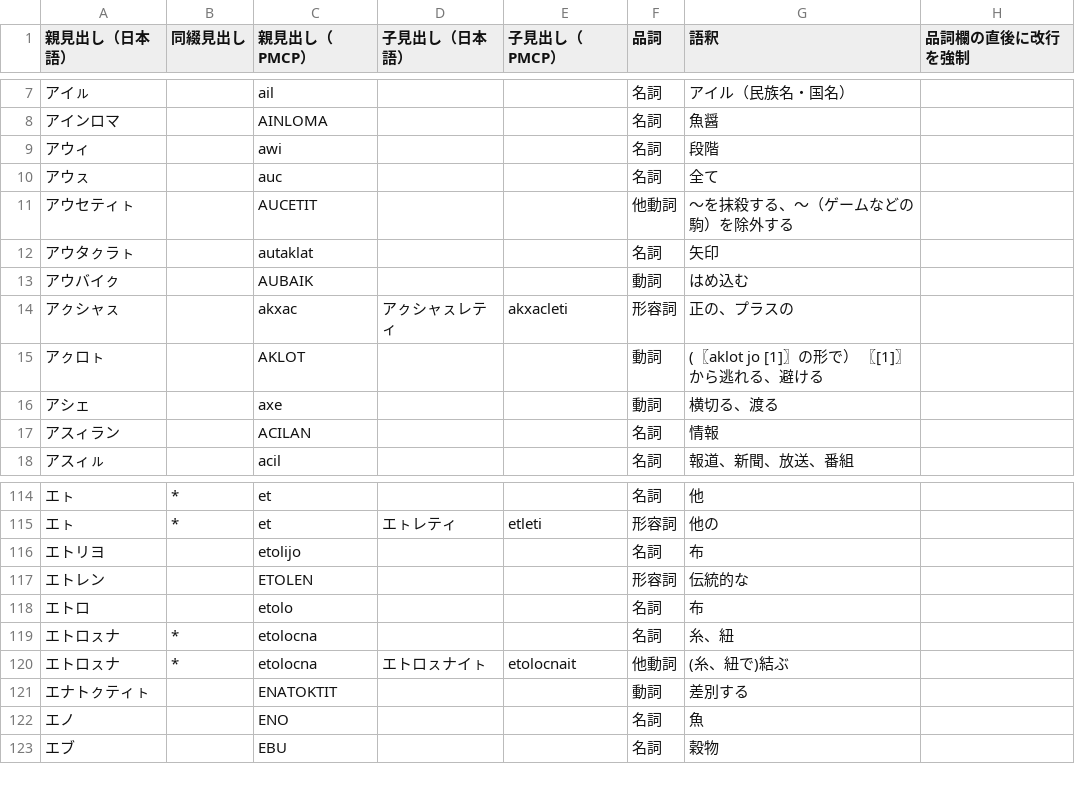
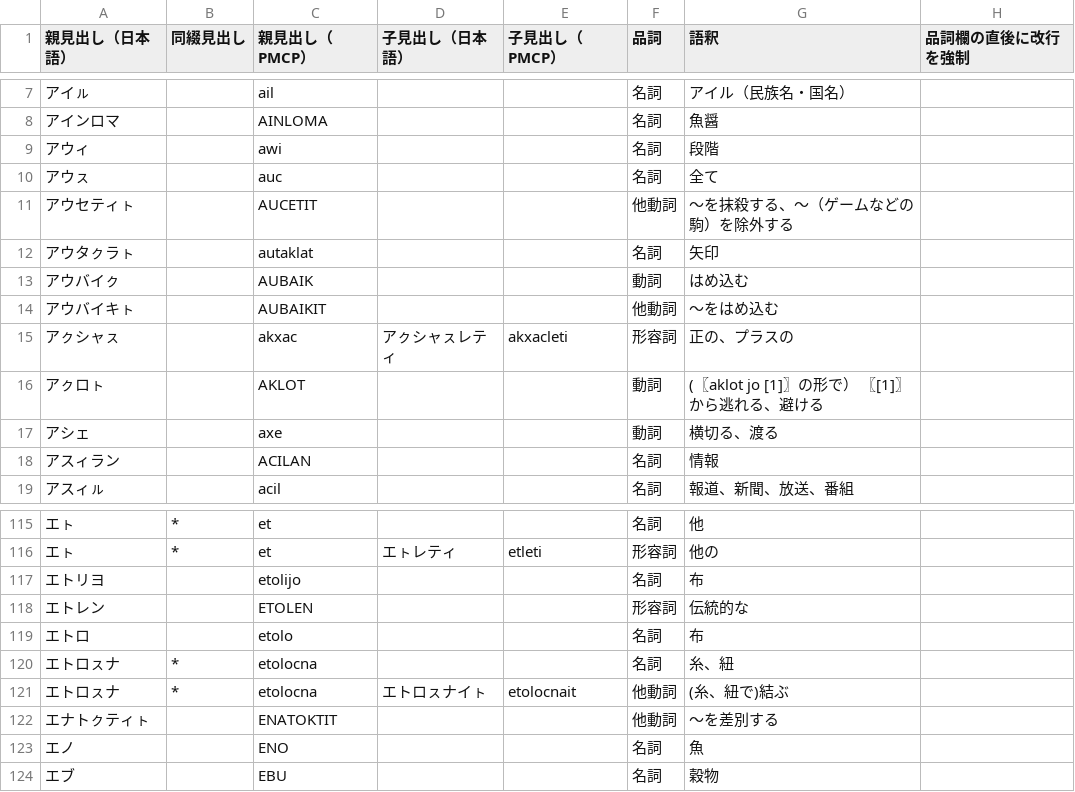
Before and after one commit to sozysozbot/pmcp_50on, a TSV file: dictionary/EDIT_ME_ア.tsv, drawn as a sheet; only a part is shown, gaps mark what is left out.

```diff
--- a/dictionary/EDIT_ME_ア.tsv
+++ b/dictionary/EDIT_ME_ア.tsv
@@ -13,2 +13,3 @@
 アウバイㇰ		AUBAIK			動詞	はめ込む	
+アウバイキㇳ		AUBAIKIT			他動詞	～をはめ込む	
 アㇰシャㇲ		akxac	アㇰシャㇲレティ	akxacleti	形容詞	正の、プラスの	
@@ -120,3 +121,3 @@
 エトロㇲナ	*	etolocna	エトロㇲナイㇳ	etolocnait	他動詞	(糸、紐で)結ぶ	
-エナトㇰティㇳ		ENATOKTIT			動詞	差別する	
+エナトㇰティㇳ		ENATOKTIT			他動詞	～を差別する	
 エノ		ENO			名詞	魚	
```
Also changed, not shown: dictionary/EDIT_ME_カ.tsv, dictionary/EDIT_ME_サ.tsv, 9 other files.
